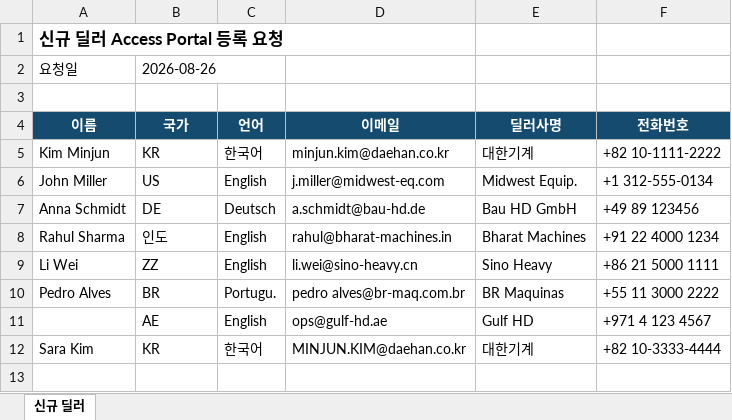
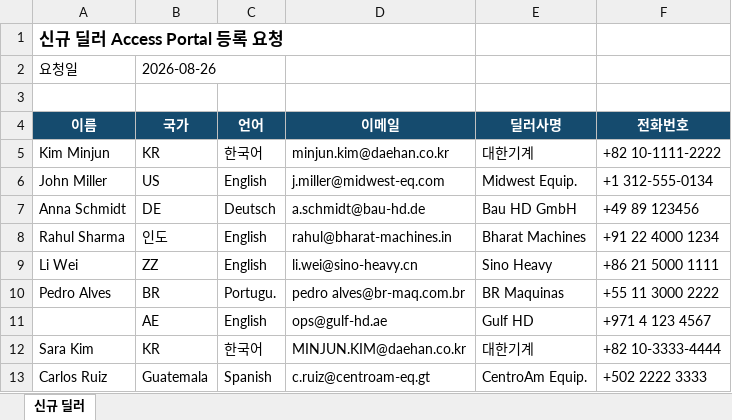
Before and after one commit to aebonlee/hd-project14, an Excel workbook: sample/신규딜러_등록요청_20260826.xlsx, sheet 신규 딜러, drawn as a sheet; values as stored, in another font and other column widths than the file's, no borders; the diff names each change by its address in the sheet, - before the commit and + after, or states it on an @@ line.

```diff
--- a/sample/신규딜러_등록요청_20260826.xlsx (sheet 신규 딜러)
+++ b/sample/신규딜러_등록요청_20260826.xlsx (sheet 신규 딜러)
+row 13: Carlos Ruiz | Guatemala | Spanish | c.ruiz@centroam-eq.gt | CentroAm Equip. | +502 2222 3333
```
Also changed, not shown: 10 other files.
